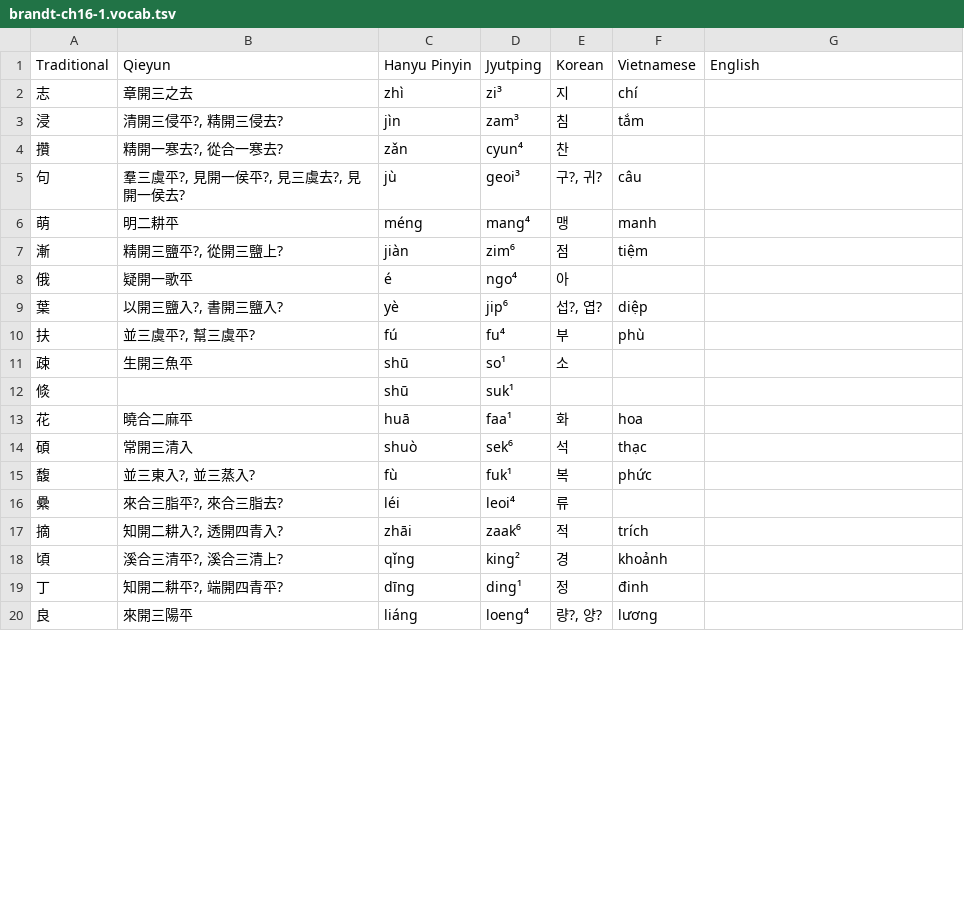
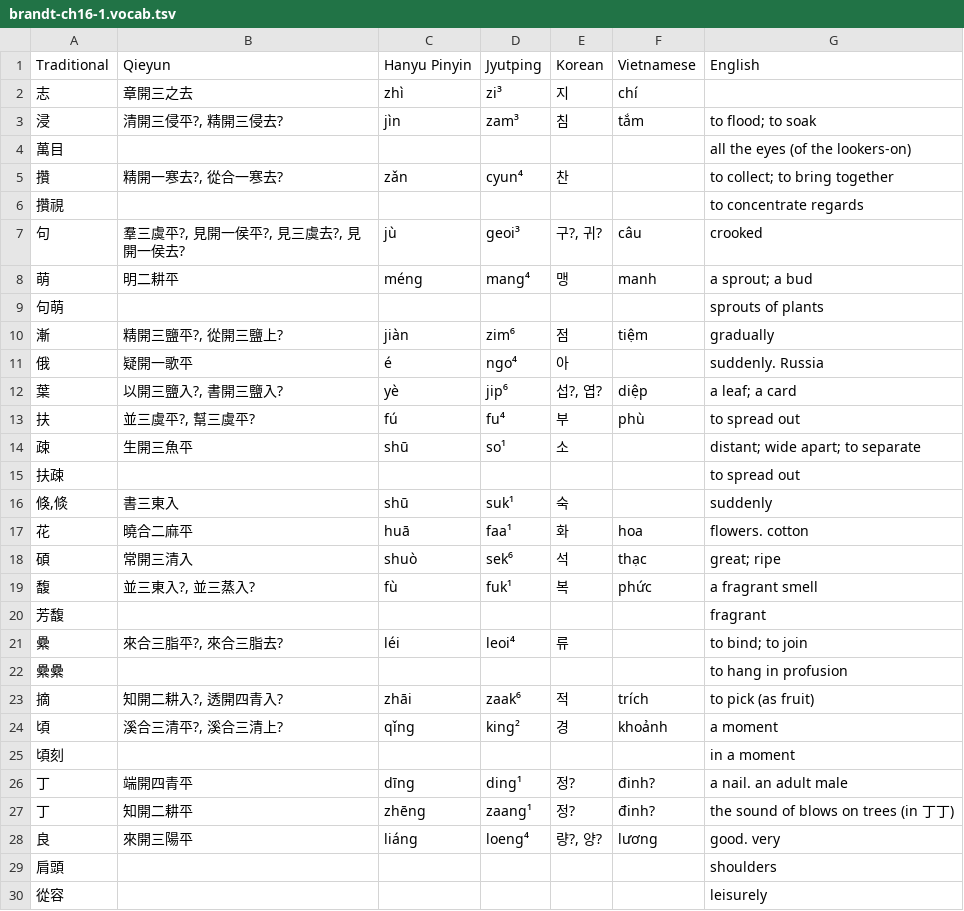
Before and after one commit to justinsilvestre/hanlib, a TSV file: texts/brandt-ch16-1.vocab.tsv, drawn as a sheet; only a part is shown; the diff covers the shown part only.

```diff
--- a/texts/brandt-ch16-1.vocab.tsv
+++ b/texts/brandt-ch16-1.vocab.tsv
@@ -2,19 +2,29 @@ Traditional	Qieyun	Hanyu Pinyin	Jyutping	Korean	Vietnamese	English
 志	章開三之去	zhì	zi³	지	chí	
-浸	清開三侵平?, 精開三侵去?	jìn	zam³	침	tắm	
-攢	精開一寒去?, 從合一寒去?	zǎn	cyun⁴	찬		
-句	羣三虞平?, 見開一侯平?, 見三虞去?, 見開一侯去?	jù	geoi³	구?, 귀?	câu	
-萌	明二耕平	méng	mang⁴	맹	manh	
-漸	精開三鹽平?, 從開三鹽上?	jiàn	zim⁶	점	tiệm	
-俄	疑開一歌平	é	ngo⁴	아		
-葉	以開三鹽入?, 書開三鹽入?	yè	jip⁶	섭?, 엽?	diệp	
-扶	並三虞平?, 幫三虞平?	fú	fu⁴	부	phù	
-疎	生開三魚平	shū	so¹	소		
-倐		shū	suk¹			
-花	曉合二麻平	huā	faa¹	화	hoa	
-碩	常開三清入	shuò	sek⁶	석	thạc	
-馥	並三東入?, 並三蒸入?	fù	fuk¹	복	phức	
-纍	來合三脂平?, 來合三脂去?	léi	leoi⁴	류		
-摘	知開二耕入?, 透開四青入?	zhāi	zaak⁶	적	trích	
-頃	溪合三清平?, 溪合三清上?	qǐng	king²	경	khoảnh	
-丁	知開二耕平?, 端開四青平?	dīng	ding¹	정	đinh	
-良	來開三陽平	liáng	loeng⁴	량?, 양?	lương	
+浸	清開三侵平?, 精開三侵去?	jìn	zam³	침	tắm	to flood; to soak
+萬目						all the eyes (of the lookers-on)
+攢	精開一寒去?, 從合一寒去?	zǎn	cyun⁴	찬		to collect; to bring together
+攢視						to concentrate regards
+句	羣三虞平?, 見開一侯平?, 見三虞去?, 見開一侯去?	jù	geoi³	구?, 귀?	câu	crooked
+萌	明二耕平	méng	mang⁴	맹	manh	a sprout; a bud
+句萌						sprouts of plants
+漸	精開三鹽平?, 從開三鹽上?	jiàn	zim⁶	점	tiệm	gradually
+俄	疑開一歌平	é	ngo⁴	아		suddenly. Russia
+葉	以開三鹽入?, 書開三鹽入?	yè	jip⁶	섭?, 엽?	diệp	a leaf; a card
+扶	並三虞平?, 幫三虞平?	fú	fu⁴	부	phù	to spread out
+疎	生開三魚平	shū	so¹	소		distant; wide apart; to separate
+扶疎						to spread out
+倏,倐	書三東入	shū	suk¹	숙		suddenly
+花	曉合二麻平	huā	faa¹	화	hoa	flowers. cotton
+碩	常開三清入	shuò	sek⁶	석	thạc	great; ripe
+馥	並三東入?, 並三蒸入?	fù	fuk¹	복	phức	a fragrant smell
+芳馥						fragrant
+纍	來合三脂平?, 來合三脂去?	léi	leoi⁴	류		to bind; to join
+纍纍						to hang in profusion
+摘	知開二耕入?, 透開四青入?	zhāi	zaak⁶	적	trích	to pick (as fruit)
+頃	溪合三清平?, 溪合三清上?	qǐng	king²	경	khoảnh	a moment
+頃刻						in a moment
+丁	端開四青平	dīng	ding¹	정?	đinh?	a nail. an adult male
+丁	知開二耕平	zhēng	zaang¹	정?	đinh?	the sound of blows on trees (in 丁丁)
+良	來開三陽平	liáng	loeng⁴	량?, 양?	lương	good. very
+肩頭						shoulders
+從容						leisurely
```
Also changed, not shown: 7 added rows and 12 edited cells elsewhere in this file, texts/brandt-ch16-2.vocab.tsv, texts/brandt-ch17-1.vocab.tsv, 35 other files.
